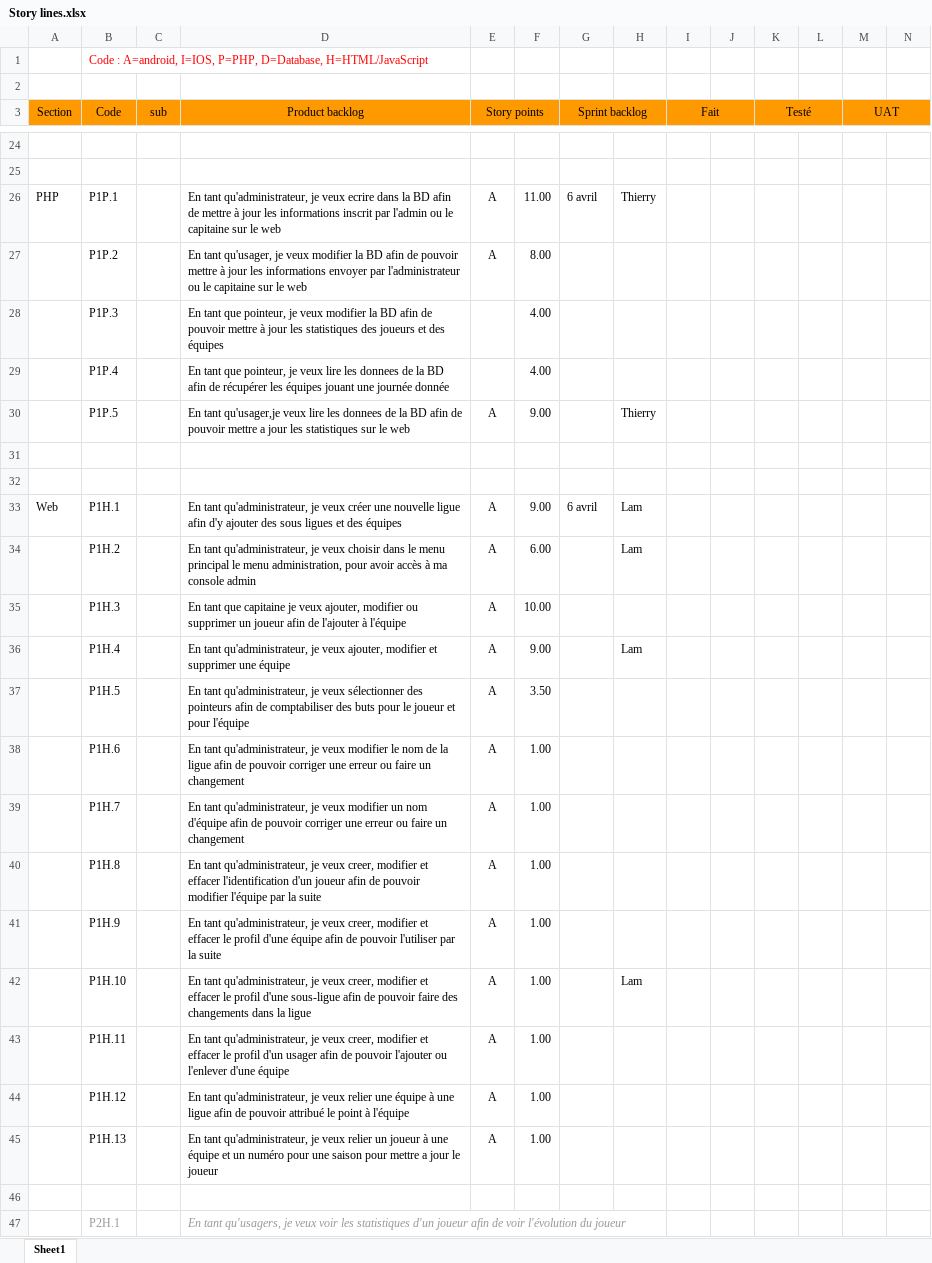
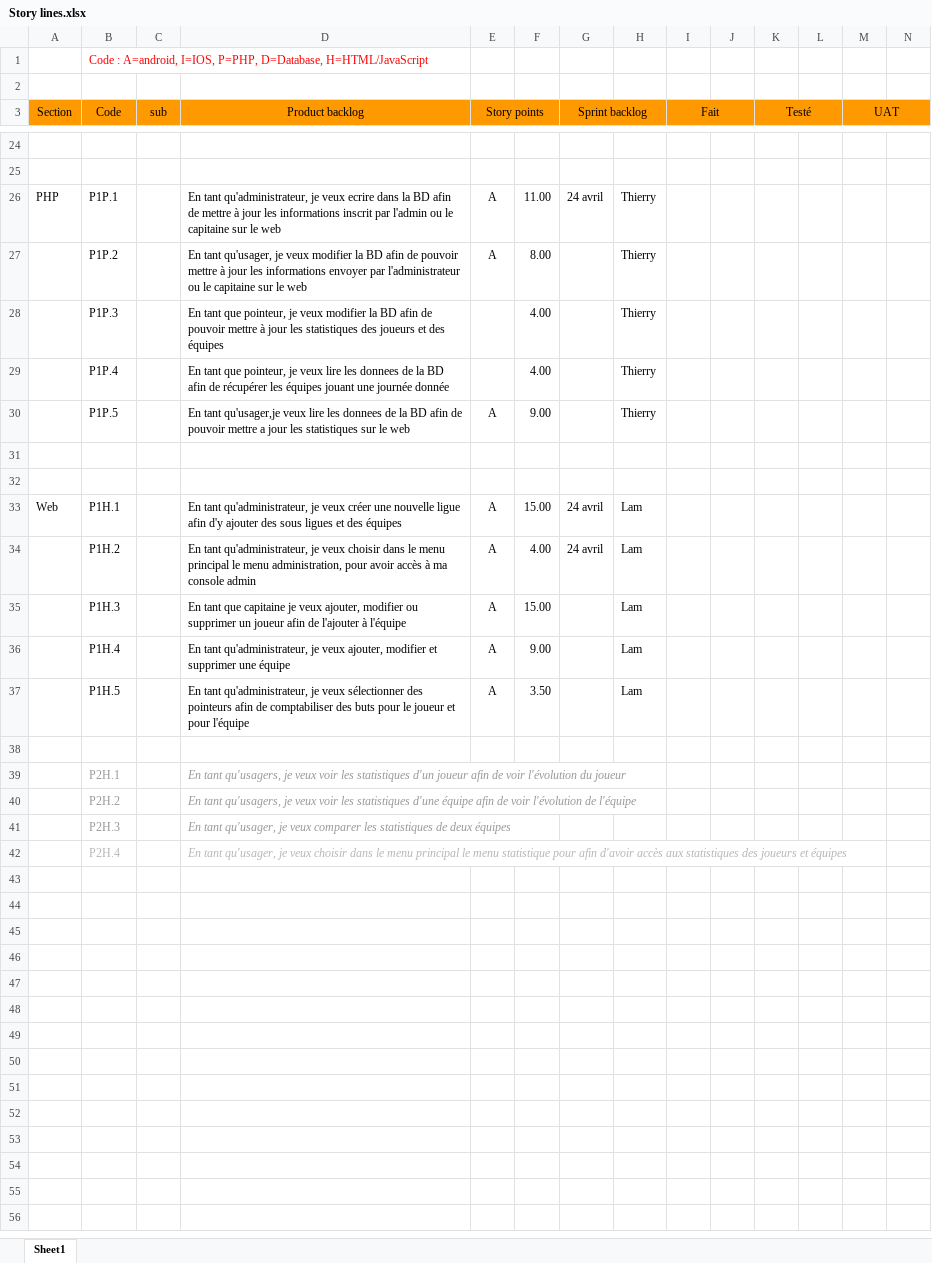
Before and after one commit to ThierryStPierre/ProjetAECWeb, an Excel workbook: Documentation/Story lines.xlsx, sheet Sheet1, drawn as a sheet; only a part is shown, gaps mark what is left out; the shorter side is filled out with more unchanged rows; values as stored, in another font and other column widths than the file's, no borders; charts and pictures not drawn; the diff covers the shown part only; the diff names each change by its address in the sheet, - before the commit and + after, or states it on an @@ line.

Commit message:
Added files via upload

```diff
--- a/Documentation/Story lines.xlsx (sheet Sheet1)
+++ b/Documentation/Story lines.xlsx (sheet Sheet1)
-G26 (Sprint backlog): 6 avril
+G26 (Sprint backlog): 24 avril
-H27:H29: (empty)
+H27:H29: Thierry
-F33: 9.00
+F33: 15.00
-G33 (Sprint backlog): 6 avril
+G33 (Sprint backlog): 24 avril
-F34: 6.00
+F34: 4.00
-G34 (Sprint backlog): (empty)
+G34 (Sprint backlog): 24 avril
-F35: 10.00
+F35: 15.00
-H35: (empty)
+H35: Lam
-H37: (empty)
+H37: Lam
-row 38:  | P1H.6 |  | En tant qu'administrateur, je veux modifier le nom de la ligue afin de pouvoir corriger une erreur ou faire un changement | A | 1.00
-row 39:  | P1H.7 |  | En tant qu'administrateur, je veux modifier un nom d'équipe afin de pouvoir corriger une erreur ou faire un changement | A | 1.00
-row 40:  | P1H.8 |  | En tant qu'administrateur, je veux creer, modifier et effacer l'identification d'un joueur afin de pouvoir modifier l'équipe par la suite | A | 1.00
-row 41:  | P1H.9 |  | En tant qu'administrateur, je veux creer, modifier et effacer le profil d'une équipe afin de pouvoir l'utiliser par la suite | A | 1.00
-row 42:  | P1H.10 |  | En tant qu'administrateur, je veux creer, modifier et effacer le profil d'une sous-ligue afin de pouvoir faire des changements dans la ligue | A | 1.00 |  | Lam
-row 43:  | P1H.11 |  | En tant qu'administrateur, je veux creer, modifier et effacer le profil d'un usager afin de pouvoir l'ajouter ou l'enlever d'une équipe | A | 1.00
-row 44:  | P1H.12 |  | En tant qu'administrateur, je veux relier une équipe à une ligue afin de pouvoir attribué le point à l'équipe | A | 1.00
-row 45:  | P1H.13 |  | En tant qu'administrateur, je veux relier un joueur à une équipe et un numéro pour une saison pour mettre a jour le joueur | A | 1.00
```
Also changed, not shown: 16 edited cells elsewhere in this sheet.
